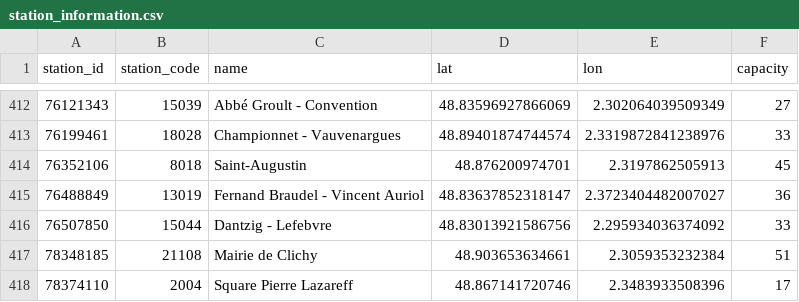
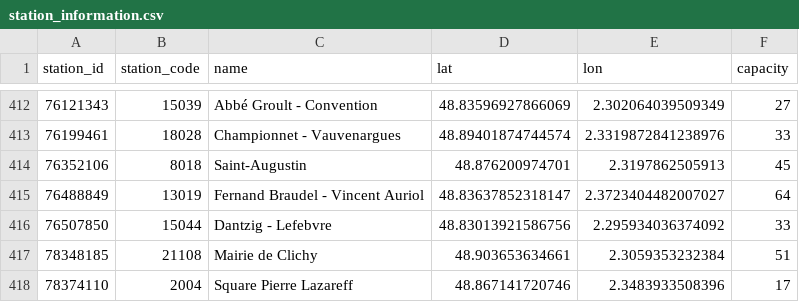
Before and after one commit to tibzsecondaire/velib-data, a CSV file: stations/station_information.csv, drawn as a sheet; only a part is shown, gaps mark what is left out.

```diff
--- a/stations/station_information.csv
+++ b/stations/station_information.csv
@@ -414,3 +414,3 @@ station_id,station_code,name,lat,lon,capacity
 76352106,8018,Saint-Augustin,48.876200974701,2.3197862505913,45
-76488849,13019,Fernand Braudel - Vincent Auriol ,48.83637852318147,2.3723404482007027,36
+76488849,13019,Fernand Braudel - Vincent Auriol ,48.83637852318147,2.3723404482007027,64
 76507850,15044,Dantzig - Lefebvre,48.83013921586756,2.295934036374092,33
```
Also changed, not shown: daily/index.csv, 1 other file.
